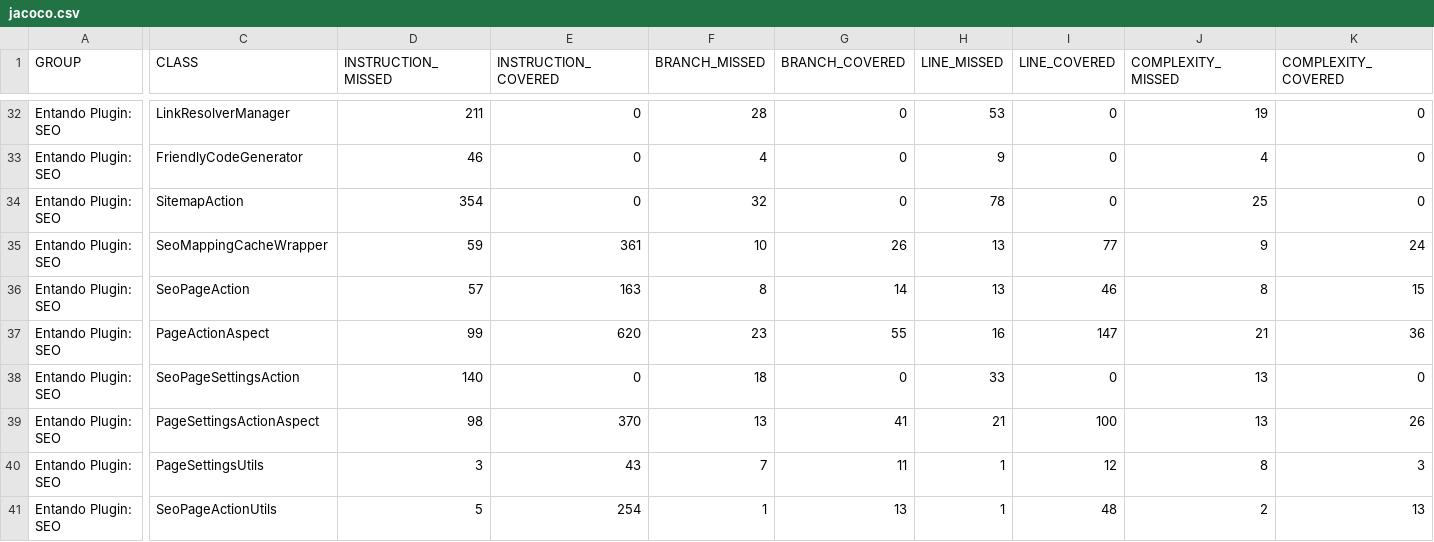
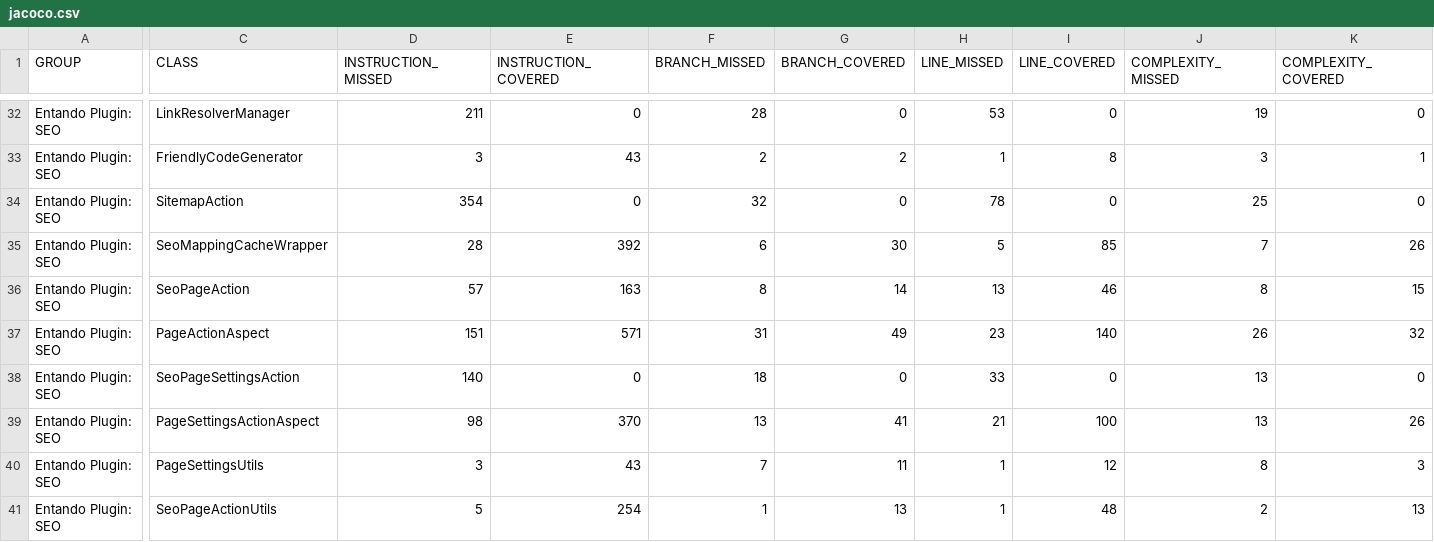
Before and after one commit to entando-k8s/devops-results-2021-02-18, a CSV file: entando-plugin-jpseo/PR-31/jacoco/jacoco.csv, drawn as a sheet; only a part is shown, gaps mark what is left out; the diff covers the shown part only; the diff names each change by its address in the sheet, - before the commit and + after, or states it on an @@ line.

```diff
--- a/entando-plugin-jpseo/PR-31/jacoco/jacoco.csv
+++ b/entando-plugin-jpseo/PR-31/jacoco/jacoco.csv
-D33 (INSTRUCTION_MISSED): 46
+D33 (INSTRUCTION_MISSED): 3
-E33 (INSTRUCTION_COVERED): 0
+E33 (INSTRUCTION_COVERED): 43
-F33 (BRANCH_MISSED): 4
+F33 (BRANCH_MISSED): 2
-G33 (BRANCH_COVERED): 0
+G33 (BRANCH_COVERED): 2
-H33 (LINE_MISSED): 9
+H33 (LINE_MISSED): 1
-I33 (LINE_COVERED): 0
+I33 (LINE_COVERED): 8
-J33 (COMPLEXITY_MISSED): 4
+J33 (COMPLEXITY_MISSED): 3
-K33 (COMPLEXITY_COVERED): 0
+K33 (COMPLEXITY_COVERED): 1
-D35 (INSTRUCTION_MISSED): 59
+D35 (INSTRUCTION_MISSED): 28
-E35 (INSTRUCTION_COVERED): 361
+E35 (INSTRUCTION_COVERED): 392
-F35 (BRANCH_MISSED): 10
+F35 (BRANCH_MISSED): 6
-G35 (BRANCH_COVERED): 26
+G35 (BRANCH_COVERED): 30
-H35 (LINE_MISSED): 13
+H35 (LINE_MISSED): 5
-I35 (LINE_COVERED): 77
+I35 (LINE_COVERED): 85
-J35 (COMPLEXITY_MISSED): 9
+J35 (COMPLEXITY_MISSED): 7
-K35 (COMPLEXITY_COVERED): 24
+K35 (COMPLEXITY_COVERED): 26
-D37 (INSTRUCTION_MISSED): 99
+D37 (INSTRUCTION_MISSED): 151
-E37 (INSTRUCTION_COVERED): 620
+E37 (INSTRUCTION_COVERED): 571
-F37 (BRANCH_MISSED): 23
+F37 (BRANCH_MISSED): 31
-G37 (BRANCH_COVERED): 55
+G37 (BRANCH_COVERED): 49
-H37 (LINE_MISSED): 16
+H37 (LINE_MISSED): 23
-I37 (LINE_COVERED): 147
+I37 (LINE_COVERED): 140
-J37 (COMPLEXITY_MISSED): 21
+J37 (COMPLEXITY_MISSED): 26
-K37 (COMPLEXITY_COVERED): 36
+K37 (COMPLEXITY_COVERED): 32
```
Also changed, not shown: 42 edited cells elsewhere in this file, 41 other files.
